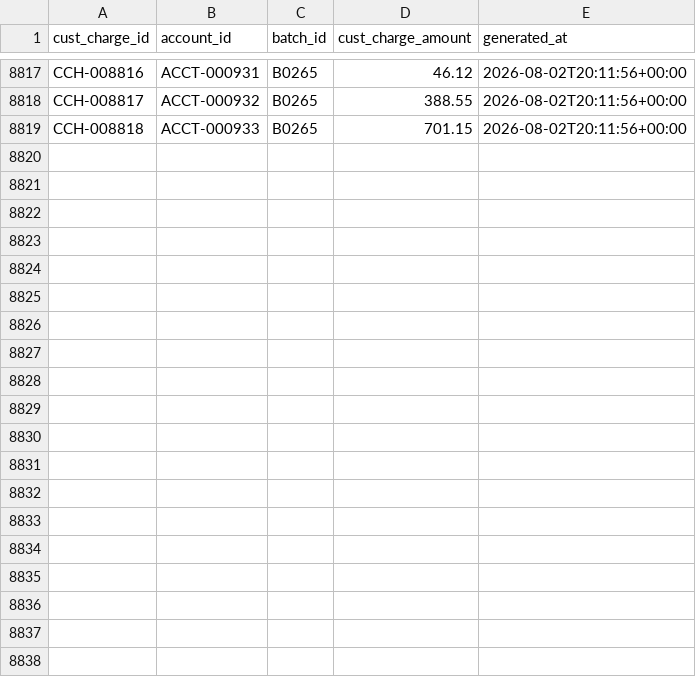
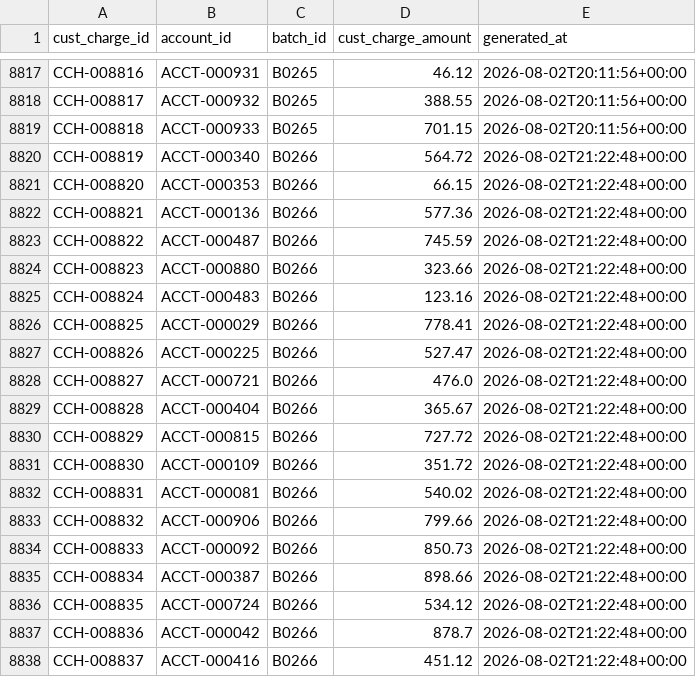
Before and after one commit to jelendu/remit-reconciliation-engine, a CSV file: data_gen/output/cust_charges.csv, drawn as a sheet; only a part is shown, gaps mark what is left out; the diff covers the shown part only.

```diff
--- a/data_gen/output/cust_charges.csv
+++ b/data_gen/output/cust_charges.csv
@@ -8819 +8819,20 @@ CCH-008817,ACCT-000932,B0265,388.55,2026-08-02T20:11:56+00:00
 CCH-008818,ACCT-000933,B0265,701.15,2026-08-02T20:11:56+00:00
+CCH-008819,ACCT-000340,B0266,564.72,2026-08-02T21:22:48+00:00
+CCH-008820,ACCT-000353,B0266,66.15,2026-08-02T21:22:48+00:00
+CCH-008821,ACCT-000136,B0266,577.36,2026-08-02T21:22:48+00:00
+CCH-008822,ACCT-000487,B0266,745.59,2026-08-02T21:22:48+00:00
+CCH-008823,ACCT-000880,B0266,323.66,2026-08-02T21:22:48+00:00
+CCH-008824,ACCT-000483,B0266,123.16,2026-08-02T21:22:48+00:00
+CCH-008825,ACCT-000029,B0266,778.41,2026-08-02T21:22:48+00:00
+CCH-008826,ACCT-000225,B0266,527.47,2026-08-02T21:22:48+00:00
+CCH-008827,ACCT-000721,B0266,476.0,2026-08-02T21:22:48+00:00
+CCH-008828,ACCT-000404,B0266,365.67,2026-08-02T21:22:48+00:00
+CCH-008829,ACCT-000815,B0266,727.72,2026-08-02T21:22:48+00:00
+CCH-008830,ACCT-000109,B0266,351.72,2026-08-02T21:22:48+00:00
+CCH-008831,ACCT-000081,B0266,540.02,2026-08-02T21:22:48+00:00
+CCH-008832,ACCT-000906,B0266,799.66,2026-08-02T21:22:48+00:00
+CCH-008833,ACCT-000092,B0266,850.73,2026-08-02T21:22:48+00:00
+CCH-008834,ACCT-000387,B0266,898.66,2026-08-02T21:22:48+00:00
+CCH-008835,ACCT-000724,B0266,534.12,2026-08-02T21:22:48+00:00
+CCH-008836,ACCT-000042,B0266,878.7,2026-08-02T21:22:48+00:00
+CCH-008837,ACCT-000416,B0266,451.12,2026-08-02T21:22:48+00:00
```
Also changed, not shown: 11 added rows elsewhere in this file, data_gen/output/_scenarios.csv, data_gen/output/adjustment_amts.csv, 17 other files.
